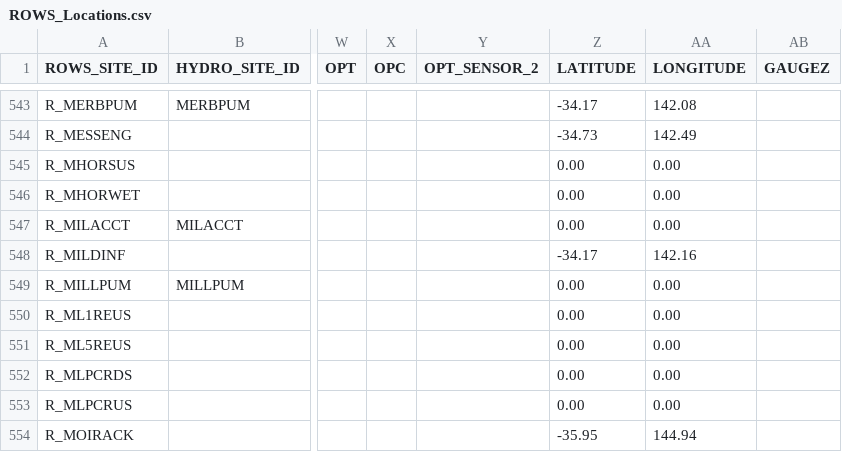
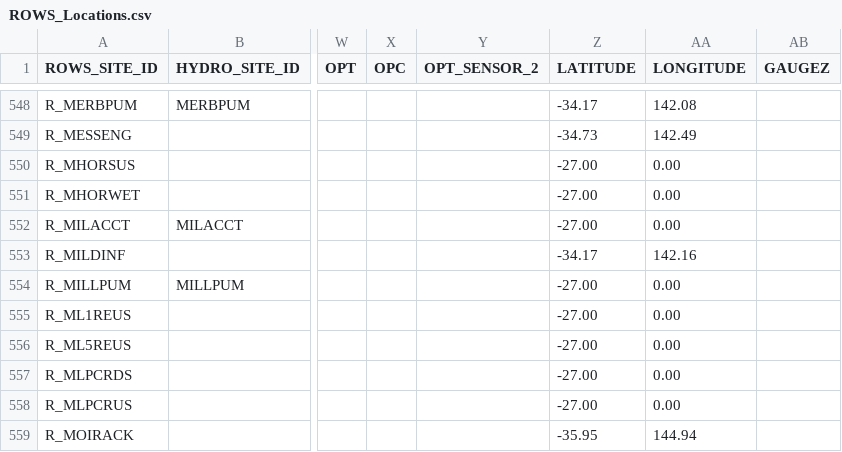
Before and after one commit to lawrenceMDBA/test, a CSV file: Config/MapLayerFiles/ROWS_Locations.csv, drawn as a sheet; only a part is shown, gaps mark what is left out; addresses are those after the commit; the diff covers the shown part only; the diff names each change by its address in the sheet, - before the commit and + after, or states it on an @@ line.

```diff
--- a/Config/MapLayerFiles/ROWS_Locations.csv
+++ b/Config/MapLayerFiles/ROWS_Locations.csv
-Z550:Z552 (LATITUDE): 0.00
+Z550:Z552 (LATITUDE): -27.00
-Z554:Z558 (LATITUDE): 0.00
+Z554:Z558 (LATITUDE): -27.00
```
Also changed, not shown: 5 added rows and 45 edited cells elsewhere in this file, Config/MapLayerFiles/ROWS_ops_Thresholds.csv, 16 other files.
